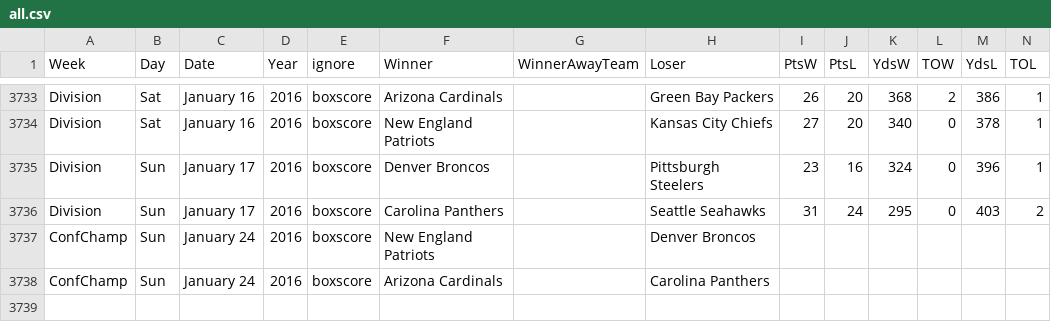
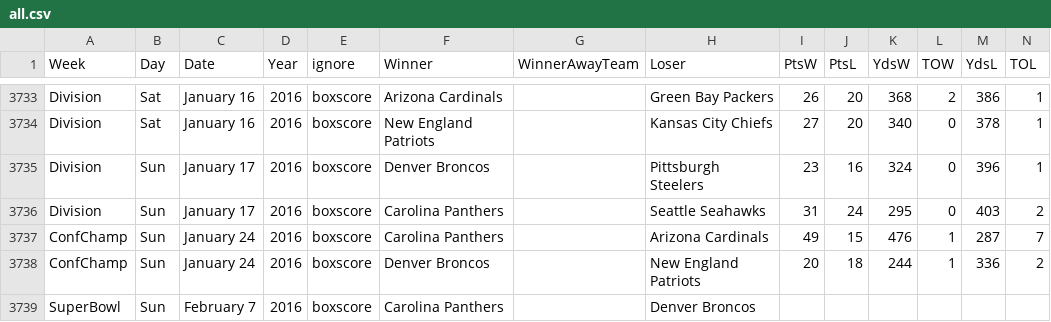
Before and after one commit to gjn/homefield, a CSV file: data/pfr/all.csv, drawn as a sheet; only a part is shown, gaps mark what is left out.

```diff
--- a/data/pfr/all.csv
+++ b/data/pfr/all.csv
@@ -3736,3 +3736,4 @@ Division,Sun,January 17,2016,boxscore,Denver Broncos,,Pittsburgh Steelers,23,16,
 Division,Sun,January 17,2016,boxscore,Carolina Panthers,,Seattle Seahawks,31,24,295,0,403,2
-ConfChamp,Sun,January 24,2016,boxscore,New England Patriots,,Denver Broncos,,,,,,
-ConfChamp,Sun,January 24,2016,boxscore,Arizona Cardinals,,Carolina Panthers,,,,,,
+ConfChamp,Sun,January 24,2016,boxscore,Carolina Panthers,,Arizona Cardinals,49,15,476,1,287,7
+ConfChamp,Sun,January 24,2016,boxscore,Denver Broncos,,New England Patriots,20,18,244,1,336,2
+SuperBowl,Sun,February 7,2016,boxscore,Carolina Panthers,,Denver Broncos,,,,,,
```
Also changed, not shown: 4 other files.
